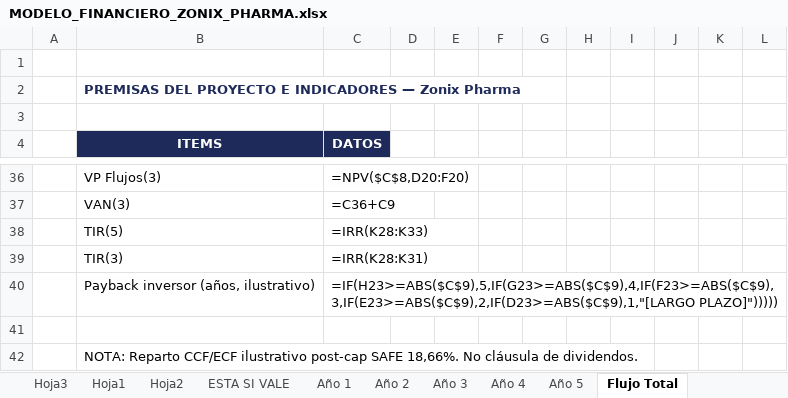
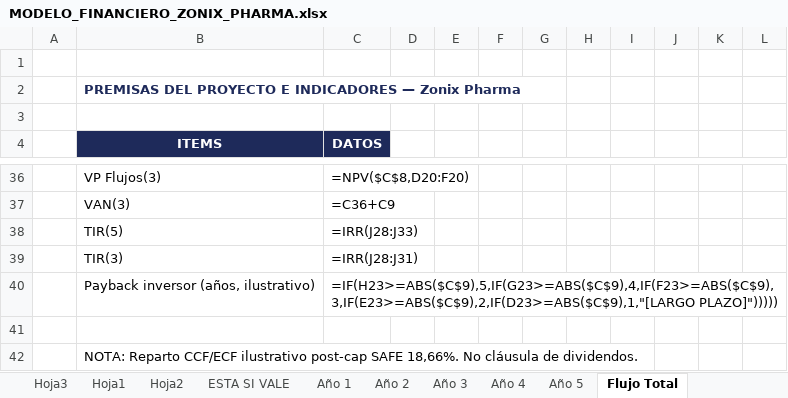
Before and after one commit to Abrahan-Eagle/ZonixPharma-Backend, an Excel workbook: docs/Lanzamiento/MODELO_FINANCIERO_ZONIX_PHARMA.xlsx, sheet Flujo Total, drawn as a sheet; only a part is shown, gaps mark what is left out; values as stored, in another font and other column widths than the file's, no borders; formulas without a stored value are shown as written; the diff names each change by its address in the sheet, - before the commit and + after, or states it on an @@ line.

```diff
--- a/docs/Lanzamiento/MODELO_FINANCIERO_ZONIX_PHARMA.xlsx (sheet Flujo Total)
+++ b/docs/Lanzamiento/MODELO_FINANCIERO_ZONIX_PHARMA.xlsx (sheet Flujo Total)
-C38 (DATOS): =IRR(K28:K33)
+C38 (DATOS): =IRR(J28:J33)
-C39 (DATOS): =IRR(K28:K31)
+C39 (DATOS): =IRR(J28:J31)
```
Also changed, not shown: 4 other files.
